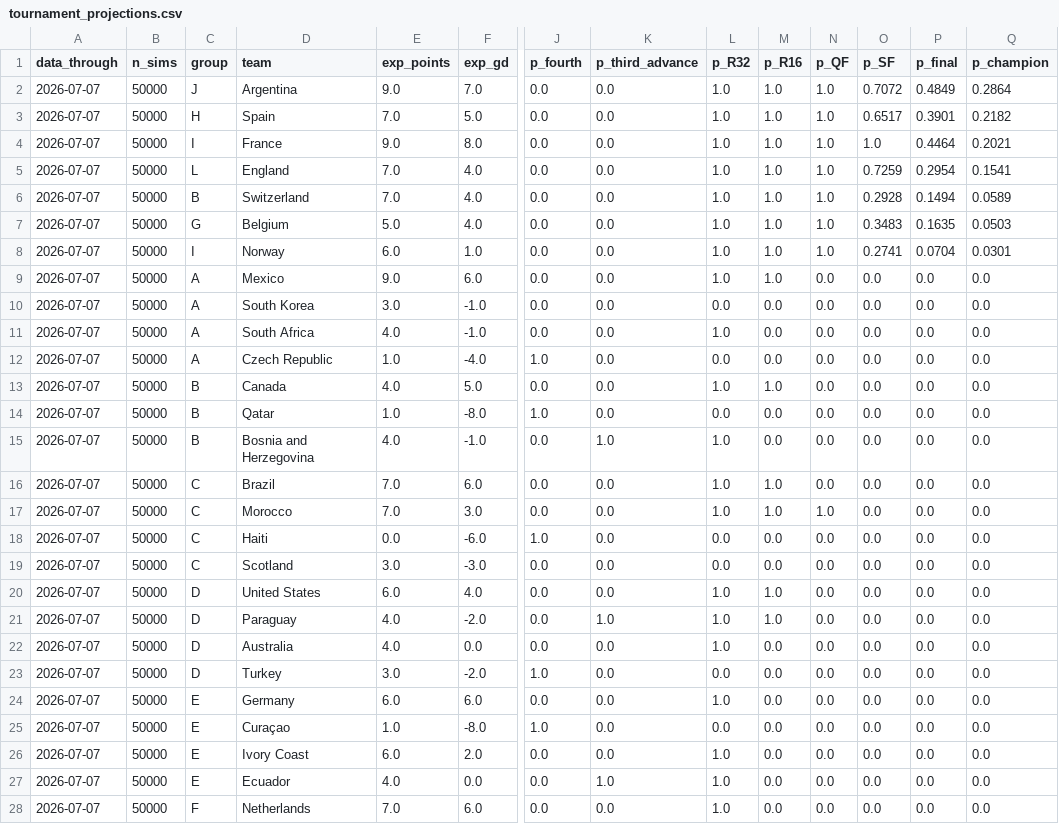
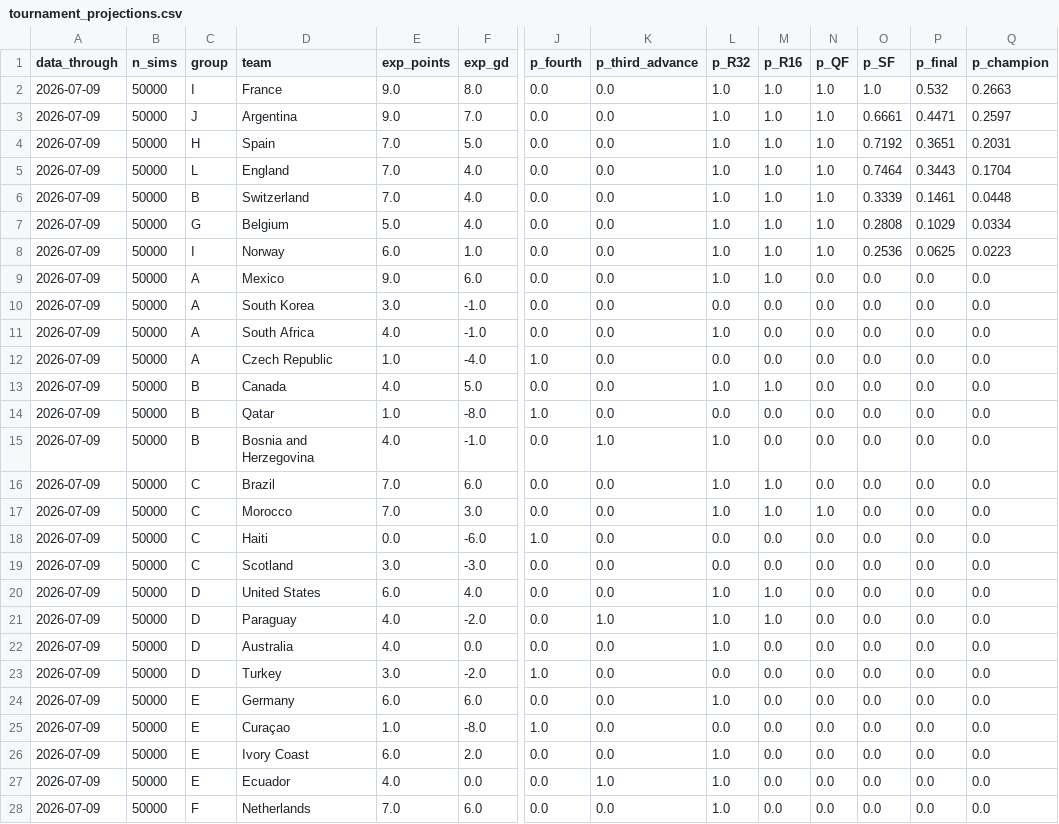
Before and after one commit to JustusVermaakSkystrm/ig-trading-bot, a CSV file: worldcup/outputs/site/tournament_projections.csv, drawn as a sheet; only a part is shown, gaps mark what is left out; removed rows and columns are numbered as before the commit, all else as after; rows hold the shown columns only; the diff covers the shown part only; the diff names each change by its address in the sheet, - before the commit and + after, or states it on an @@ line.

```diff
--- a/worldcup/outputs/site/tournament_projections.csv
+++ b/worldcup/outputs/site/tournament_projections.csv
+row 2: 2026-07-09 | 50000 | I | France | 9.0 | 8.0 | 0.0 | 0.0 | 1.0 | 1.0 | 1.0 | 1.0 | 0.532 | 0.2663
-A3:A4 (data_through): 2026-07-07
+A3:A4 (data_through): 2026-07-09
-O3 (p_SF): 0.7072
+O3 (p_SF): 0.6661
-P3 (p_final): 0.4849
+P3 (p_final): 0.4471
-Q3 (p_champion): 0.2864
+Q3 (p_champion): 0.2597
-O4 (p_SF): 0.6517
+O4 (p_SF): 0.7192
-P4 (p_final): 0.3901
+P4 (p_final): 0.3651
-Q4 (p_champion): 0.2182
+Q4 (p_champion): 0.2031
-row 4: 2026-07-07 | 50000 | I | France | 9.0 | 8.0 | 0.0 | 0.0 | 1.0 | 1.0 | 1.0 | 1.0 | 0.4464 | 0.2021
-A5:A28 (data_through): 2026-07-07
+A5:A28 (data_through): 2026-07-09
-O5 (p_SF): 0.7259
+O5 (p_SF): 0.7464
-P5 (p_final): 0.2954
+P5 (p_final): 0.3443
-Q5 (p_champion): 0.1541
+Q5 (p_champion): 0.1704
-O6 (p_SF): 0.2928
+O6 (p_SF): 0.3339
-P6 (p_final): 0.1494
+P6 (p_final): 0.1461
-Q6 (p_champion): 0.0589
+Q6 (p_champion): 0.0448
-O7 (p_SF): 0.3483
+O7 (p_SF): 0.2808
-P7 (p_final): 0.1635
+P7 (p_final): 0.1029
-Q7 (p_champion): 0.0503
+Q7 (p_champion): 0.0334
-O8 (p_SF): 0.2741
+O8 (p_SF): 0.2536
-P8 (p_final): 0.0704
+P8 (p_final): 0.0625
-Q8 (p_champion): 0.0301
+Q8 (p_champion): 0.0223
```
Also changed, not shown: 21 edited cells elsewhere in this file, worldcup/outputs/history.csv, worldcup/outputs/match_probabilities.csv, 7 other files.
